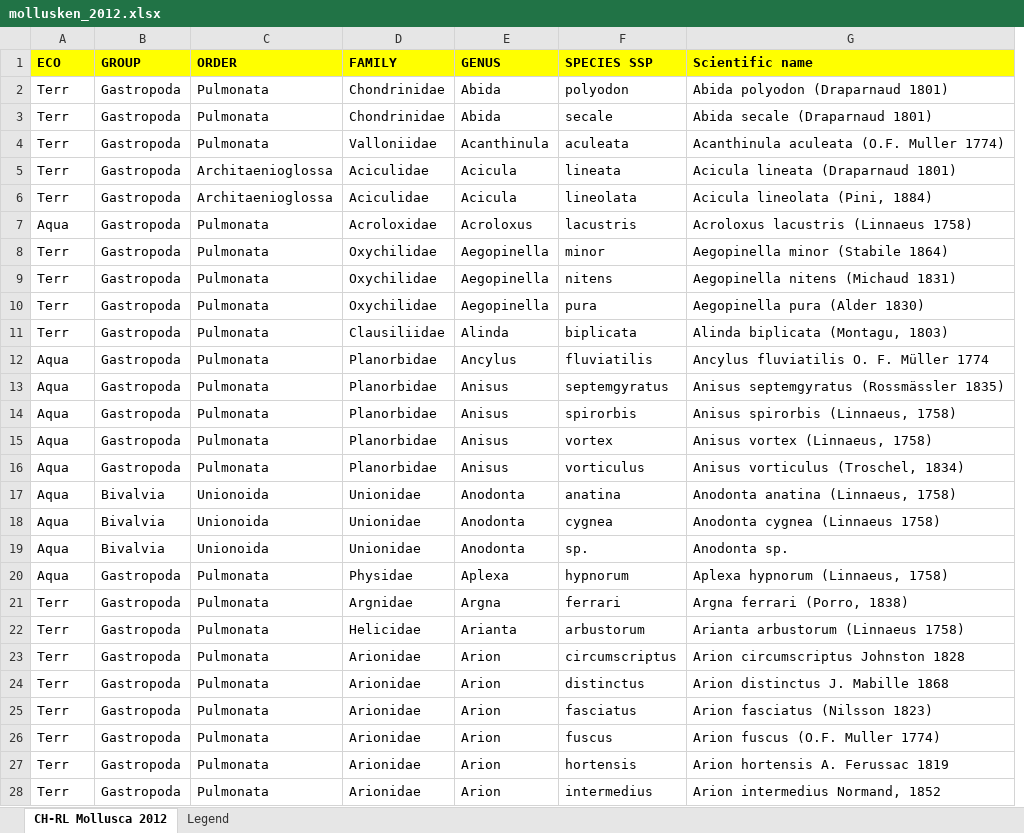
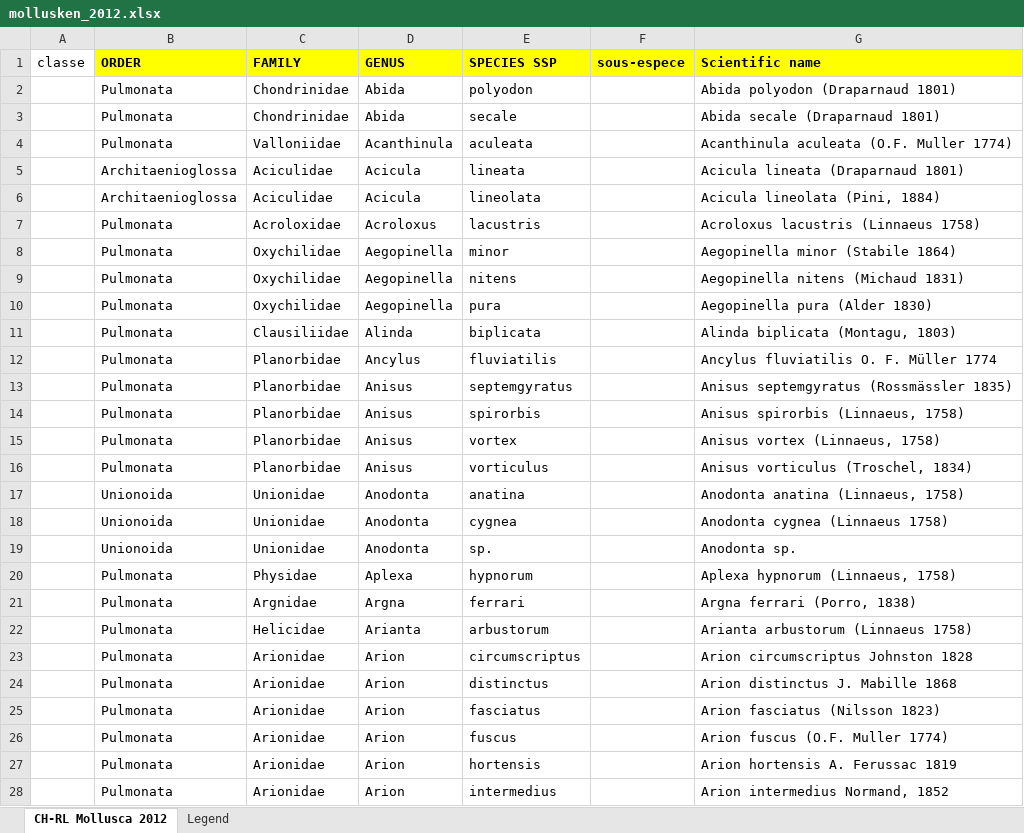
Before and after one commit to barbalex/rote_listen_2014, an Excel workbook: importdaten/mollusken_2012.xlsx, sheet CH-RL Mollusca 2012, drawn as a sheet; only a part is shown; values as stored, in another font and other column widths than the file's, no borders; removed rows and columns are numbered as before the commit, all else as after; the diff covers the shown part only; the diff names each change by its address in the sheet, - before the commit and + after, or states it on an @@ line.

```diff
--- a/importdaten/mollusken_2012.xlsx (sheet CH-RL Mollusca 2012)
+++ b/importdaten/mollusken_2012.xlsx (sheet CH-RL Mollusca 2012)
-column B (GROUP), rows 2-28: Gastropoda | Gastropoda | Gastropoda | Gastropoda | Gastropoda | Gastropoda | Gastropoda | Gastropoda | Gastropoda | Gastropoda | Gastropoda | Gastropoda | Gastropoda | Gastropoda | Gastropoda | Bivalvia | Bivalvia | Bivalvia | Gastropoda | Gastropoda | Gastropoda | Gastropoda | Gastropoda | Gastropoda | Gastropoda | Gastropoda | Gastropoda
+column F (sous-espece), empty
-A1: ECO
+A1: classe
@@ A1 fill: #FFFF00 → none, bold: on → off @@
-A2:A6 (classe): Terr
+A2:A6 (classe): (empty)
-A7 (classe): Aqua
+A7 (classe): (empty)
-A8:A11 (classe): Terr
+A8:A11 (classe): (empty)
-A12:A20 (classe): Aqua
+A12:A20 (classe): (empty)
-A21:A28 (classe): Terr
+A21:A28 (classe): (empty)
```
Also changed, not shown: 277 edited cells elsewhere in this sheet, importdaten/tagfalter_2014.xlsx, importdaten/wasserfliegen_2012.xlsx, 5 other files.
